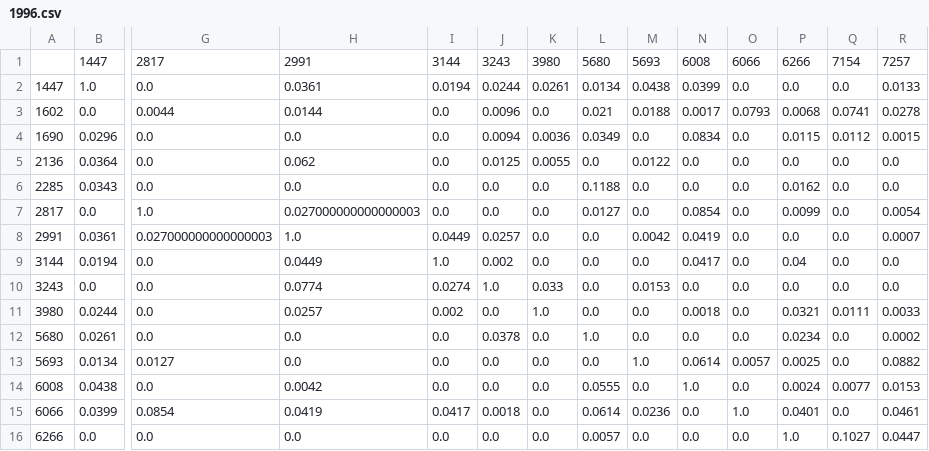
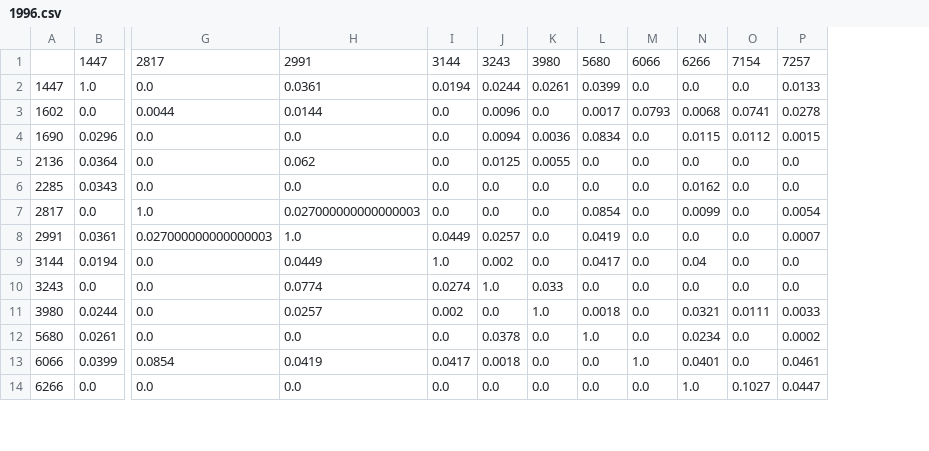
Before and after one commit to ChengLuFred/Portfolio-Selection-via-TBN, a CSV file: data/1996.csv, drawn as a sheet; only a part is shown, gaps mark what is left out; removed rows and columns are numbered as before the commit, all else as after; rows hold the shown columns only; the diff names each change by its address in the sheet, - before the commit and + after, or states it on an @@ line.

```diff
--- a/data/1996.csv
+++ b/data/1996.csv
-column L, rows 1-12: 5680 | 0.0134 | 0.021 | 0.0349 | 0.0 | 0.1188 | 0.0127 | 0.0 | 0.0 | 0.0 | 0.0 | 1.0; rows 15-16: 0.0614 | 0.0057
-column M, rows 1-12: 5693 | 0.0438 | 0.0188 | 0.0 | 0.0122 | 0.0 | 0.0 | 0.0042 | 0.0 | 0.0153 | 0.0 | 0.0; rows 15-16: 0.0236 | 0.0
-L1: 6008
+L1: 5680
-L12: 0.0
+L12: 1.0
-row 13: 5693 | 0.0134 | 0.0127 | 0.0 | 0.0 | 0.0 | 0.0 | 0.0 | 1.0 | 0.0614 | 0.0057 | 0.0025 | 0.0 | 0.0882
-row 14: 6008 | 0.0438 | 0.0 | 0.0042 | 0.0 | 0.0 | 0.0 | 0.0555 | 0.0 | 1.0 | 0.0 | 0.0024 | 0.0077 | 0.0153
```
Also changed, not shown: data/1997.csv, data/1998.csv, 22 other files.
